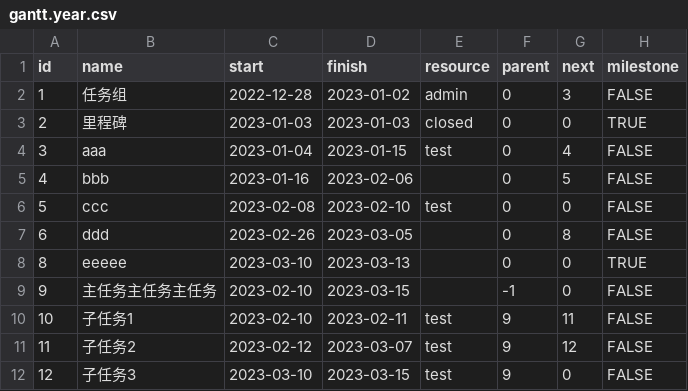
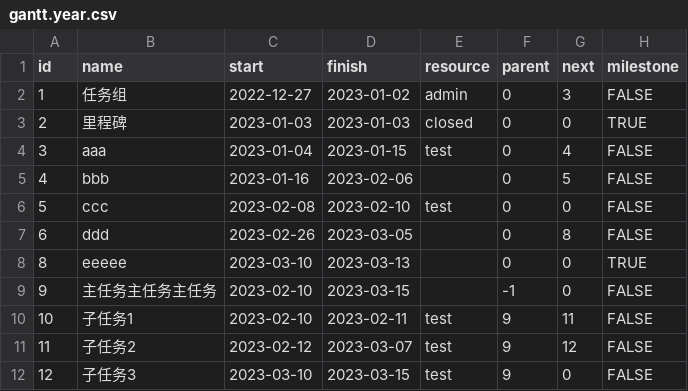
Before and after one commit to netkiller/devops, a CSV file: doc/gantt/gantt.year.csv, drawn as a sheet.

Commit message:
Changes to be committed: 	modified:   bin/gantt 	modified:   demo/service.py 	modified:   doc/gantt/gantt.year.csv 	modified:   netkiller/gantt.py

```diff
--- a/doc/gantt/gantt.year.csv
+++ b/doc/gantt/gantt.year.csv
@@ -1,3 +1,3 @@
 id,name,start,finish,resource,parent,next,milestone
-1,任务组,2022-12-28,2023-01-02,admin,0,3,FALSE
+1,任务组,2022-12-27,2023-01-02,admin,0,3,FALSE
 2,里程碑,2023-01-03,2023-01-03,closed,0,0,TRUE
```
Also changed, not shown: 3 other files.
